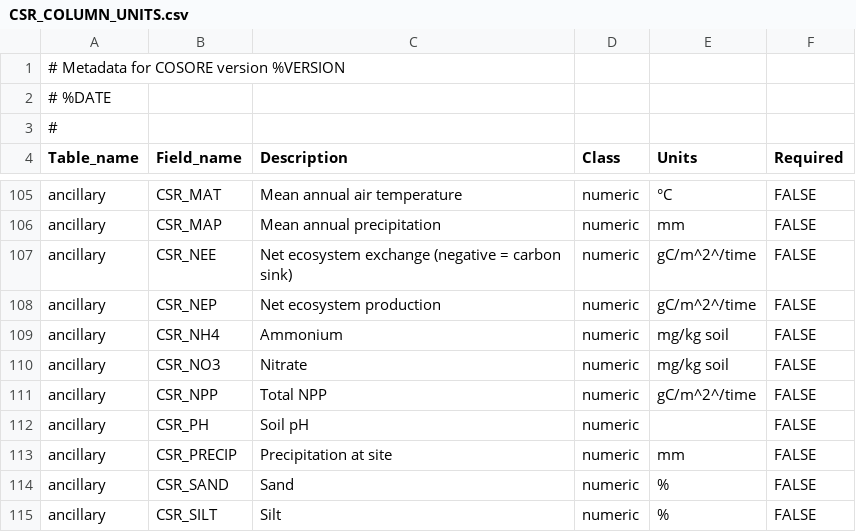
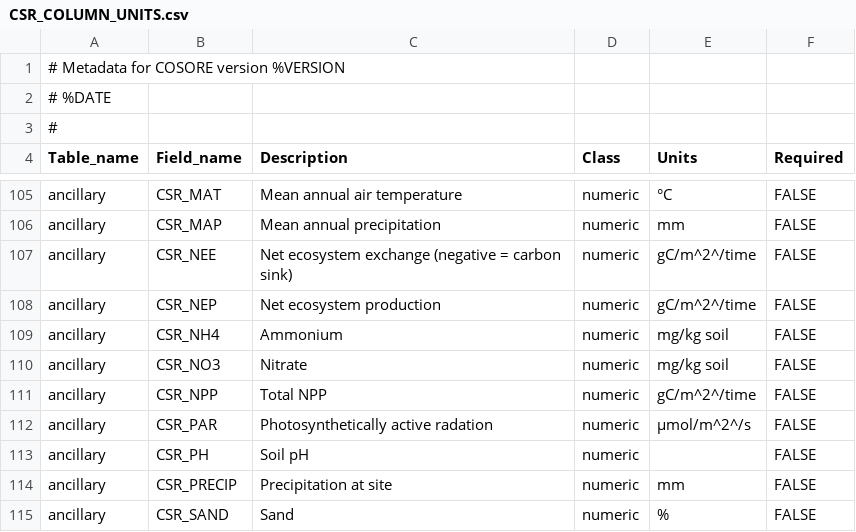
Before and after one commit to bpbond/cosore, a CSV file: inst/extdata/CSR_COLUMN_UNITS.csv, drawn as a sheet; only a part is shown, gaps mark what is left out; the shorter side is filled out with more unchanged rows.

Commit message:
Correct PAR for Carbone datasets

```diff
--- a/inst/extdata/CSR_COLUMN_UNITS.csv
+++ b/inst/extdata/CSR_COLUMN_UNITS.csv
@@ -111,2 +111,3 @@ ancillary,CSR_NO3,Nitrate,numeric,mg/kg soil,FALSE
 ancillary,CSR_NPP,Total NPP,numeric,gC/m^2^/time,FALSE
+ancillary,CSR_PAR,Photosynthetically active radation,numeric,µmol/m^2^/s,FALSE
 ancillary,CSR_PH,Soil pH,numeric,,FALSE
```
Also changed, not shown: 15 other files.
